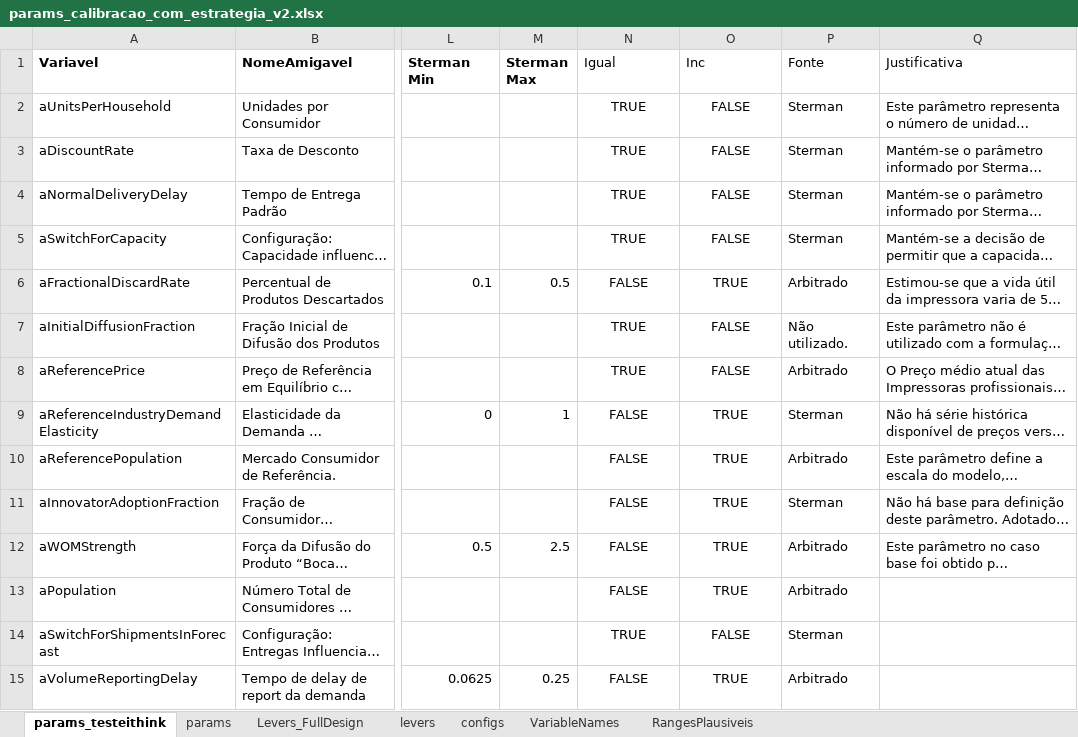
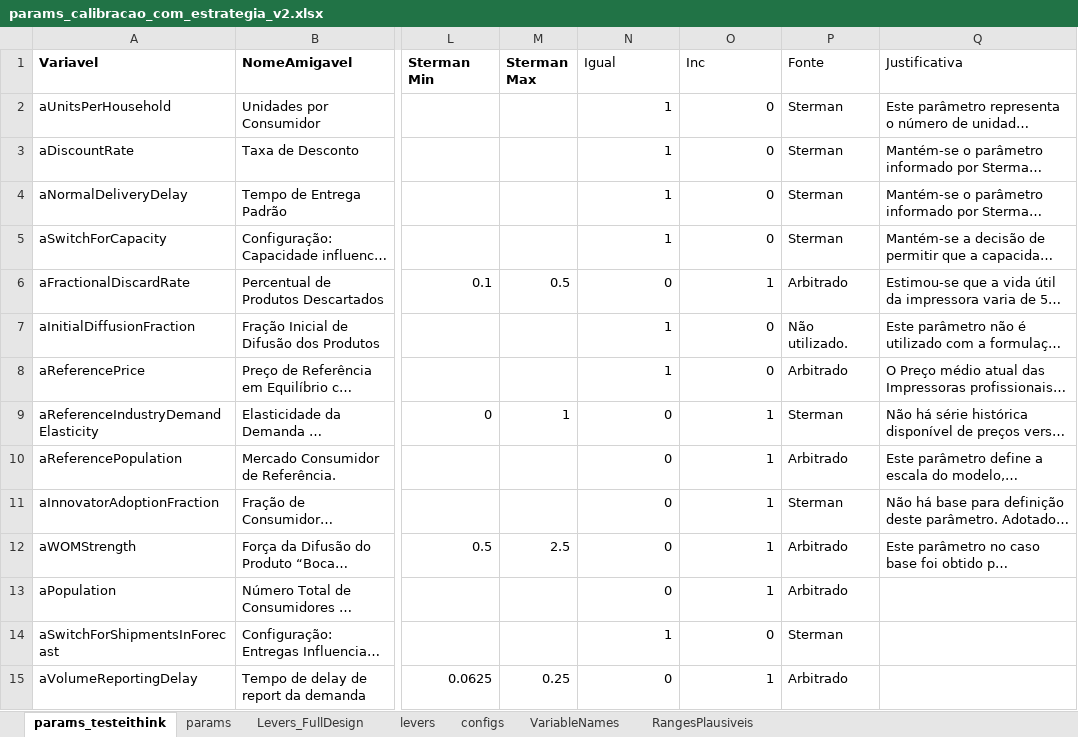
Before and after one commit to pedroliman/ms-rdm-dissertation, an Excel workbook: models/dissertation-model/modelo-R/calibracao/params_calibracao_com_estrategia_v2.xlsx, sheet params_testeithink, drawn as a sheet; only a part is shown, gaps mark what is left out; long unchanged cells end in …; values as stored, in another font and other column widths than the file's, no borders; charts and pictures not drawn; the diff covers the shown part only; the diff names each change by its address in the sheet, - before the commit and + after, or states it on an @@ line.

```diff
--- a/models/dissertation-model/modelo-R/calibracao/params_calibracao_com_estrategia_v2.xlsx (sheet params_testeithink)
+++ b/models/dissertation-model/modelo-R/calibracao/params_calibracao_com_estrategia_v2.xlsx (sheet params_testeithink)
-N2:N5 (Igual): TRUE
+N2:N5 (Igual): 1
-N2:O15 alignment: center
+N2:O15 alignment: right
-O2:O5 (Inc): FALSE
+O2:O5 (Inc): 0
-N6 (Igual): FALSE
+N6 (Igual): 0
-O6 (Inc): TRUE
+O6 (Inc): 1
-N7:N8 (Igual): TRUE
+N7:N8 (Igual): 1
-O7:O8 (Inc): FALSE
+O7:O8 (Inc): 0
-N9:N13 (Igual): FALSE
+N9:N13 (Igual): 0
-O9:O13 (Inc): TRUE
+O9:O13 (Inc): 1
-N14 (Igual): TRUE
+N14 (Igual): 1
-O14 (Inc): FALSE
+O14 (Inc): 0
-N15 (Igual): FALSE
+N15 (Igual): 0
-O15 (Inc): TRUE
+O15 (Inc): 1
```
Also changed, not shown: 2 added rows, 2 removed rows, 94 edited cells and cell formats elsewhere in this sheet, sheet params, charts or pictures, models/dissertation-model/modelo-R/calibracao/params_calibracao_opcao1.xlsx, 21 other files.
